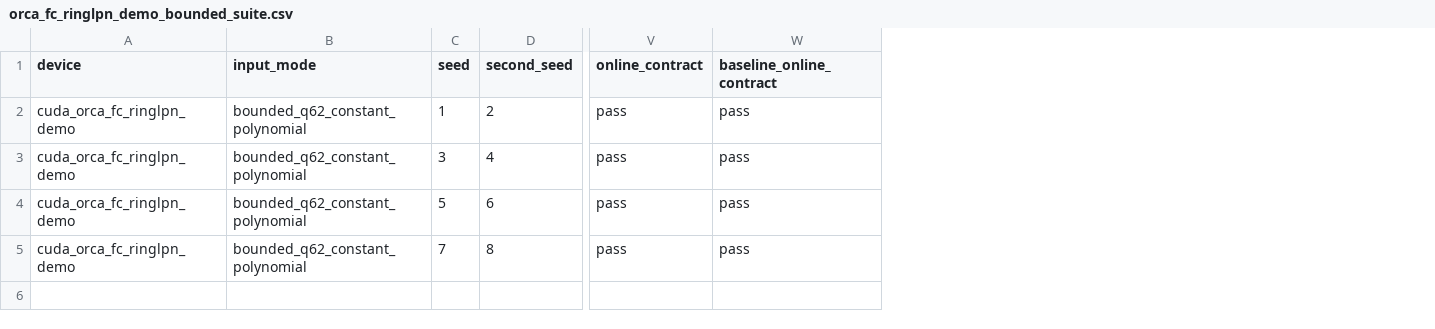
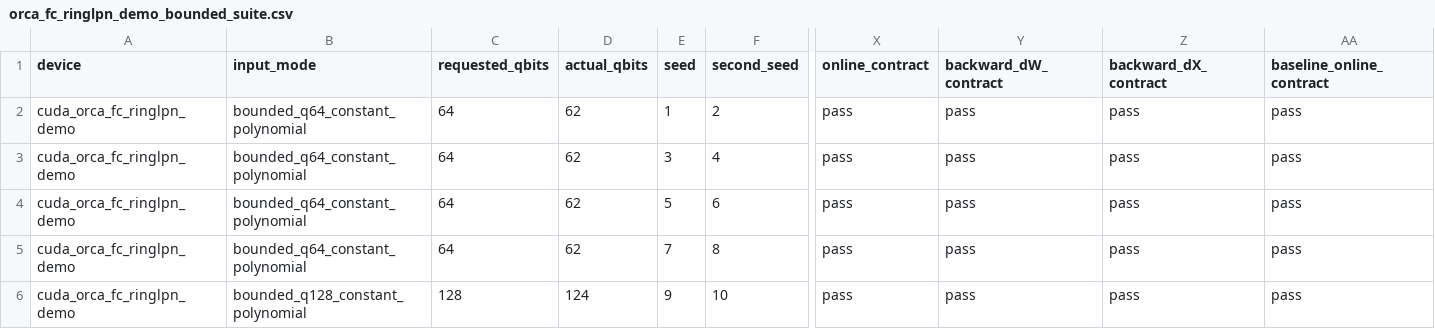
Before and after one commit to mottopanikeiku/EzPC, a CSV file: GPU-MPC/ringlpn/results/orca_fc_ringlpn_demo_bounded_suite.csv, drawn as a sheet; only a part is shown, gaps mark what is left out; rows hold the shown columns only; the diff names each change by its address in the sheet, - before the commit and + after, or states it on an @@ line.

```diff
--- a/GPU-MPC/ringlpn/results/orca_fc_ringlpn_demo_bounded_suite.csv
+++ b/GPU-MPC/ringlpn/results/orca_fc_ringlpn_demo_bounded_suite.csv
+column C (requested_qbits), rows 2-5: all 64
+column D (actual_qbits), rows 2-5: all 62
+column Y (backward_dW_contract), rows 2-5: all pass
+column Z (backward_dX_contract), rows 2-5: all pass
-B2:B5 (input_mode): bounded_q62_constant_polynomial
+B2:B5 (input_mode): bounded_q64_constant_polynomial
+row 6: cuda_orca_fc_ringlpn_demo | bounded_q128_constant_polynomial | 128 | 124 | 9 | 10 | pass | pass | pass | pass
```
Also changed, not shown: 14 other files.
